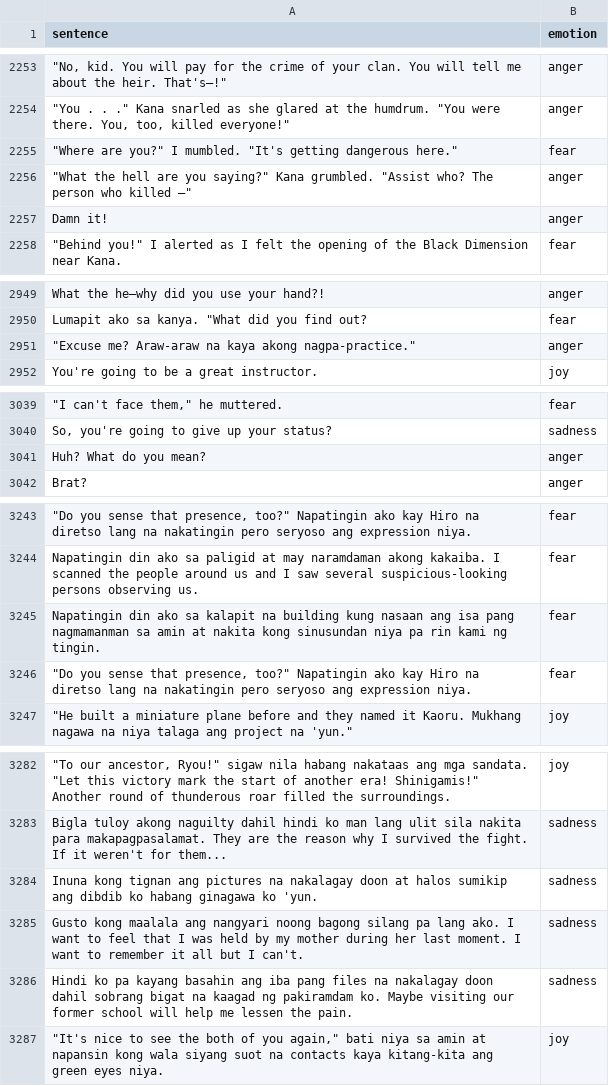
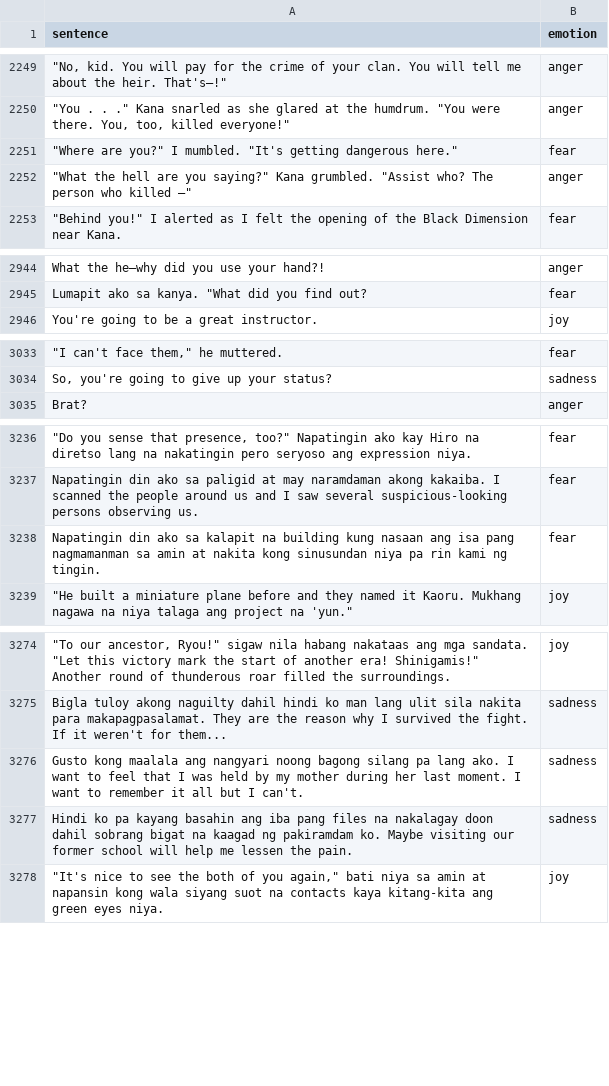
Before and after one commit to ashensn0w/Emotion-Recognition-System, a CSV file: backend/data/training_data.csv, drawn as a sheet; only a part is shown, gaps mark what is left out; the diff covers the shown part only; the diff names each change by its address in the sheet, - before the commit and + after, or states it on an @@ line.

```diff
--- a/backend/data/training_data.csv
+++ b/backend/data/training_data.csv
-row 2257: Damn it! | anger
-row 2951: "Excuse me? Araw-araw na kaya akong nagpa-practice." | anger
-row 3041: Huh? What do you mean? | anger
-row 3246: "Do you sense that presence, too?" Napatingin ako kay Hiro na diretso lang na nakatingin pero seryoso ang expression niya. | fear
-row 3284: Inuna kong tignan ang pictures na nakalagay doon at halos sumikip ang dibdib ko habang ginagawa ko 'yun. | sadness
```
Also changed, not shown: 8 removed rows and 3 edited cells elsewhere in this file, 1 other file.
